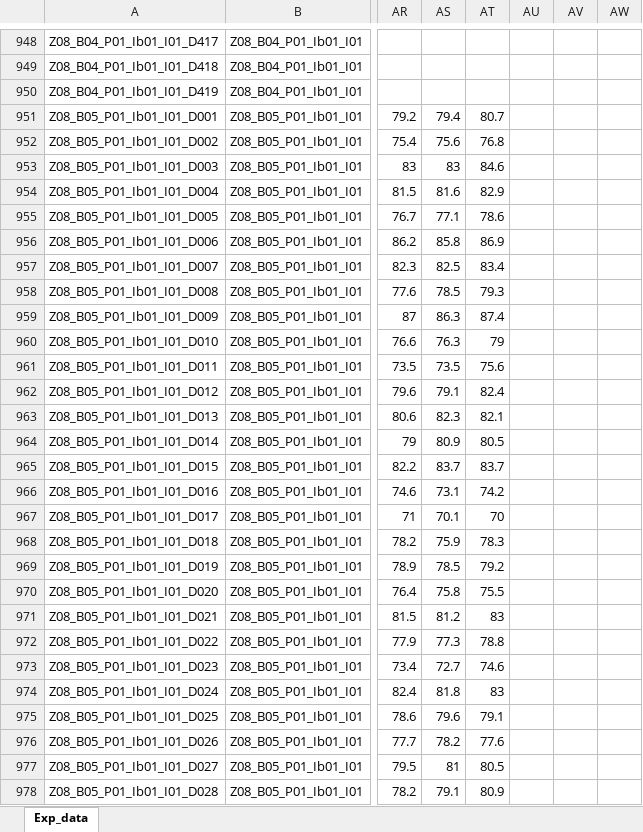
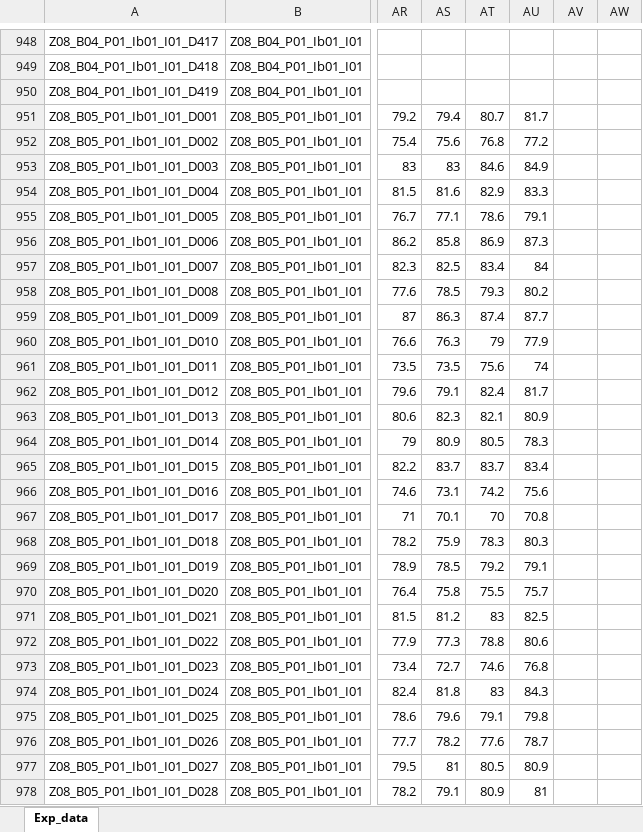
Before and after one commit to DnsUpgradeEnvironment/transfer, an Excel workbook: Exp_data.xlsx, sheet Exp_data, drawn as a sheet; only a part is shown, gaps mark what is left out; values as stored, in another font and other column widths than the file's, no borders; the diff covers the shown part only; the diff names each change by its address in the sheet, - before the commit and + after, or states it on an @@ line.

```diff
--- a/Exp_data.xlsx (sheet Exp_data)
+++ b/Exp_data.xlsx (sheet Exp_data)
-AU951: (empty)
+AU951: 81.7
-AU952: (empty)
+AU952: 77.2
-AU953: (empty)
+AU953: 84.9
-AU954: (empty)
+AU954: 83.3
-AU955: (empty)
+AU955: 79.1
-AU956: (empty)
+AU956: 87.3
-AU957: (empty)
+AU957: 84
-AU958: (empty)
+AU958: 80.2
-AU959: (empty)
+AU959: 87.7
-AU960: (empty)
+AU960: 77.9
-AU961: (empty)
+AU961: 74
-AU962: (empty)
+AU962: 81.7
-AU963: (empty)
+AU963: 80.9
-AU964: (empty)
+AU964: 78.3
-AU965: (empty)
+AU965: 83.4
-AU966: (empty)
+AU966: 75.6
-AU967: (empty)
+AU967: 70.8
-AU968: (empty)
+AU968: 80.3
-AU969: (empty)
+AU969: 79.1
-AU970: (empty)
+AU970: 75.7
-AU971: (empty)
+AU971: 82.5
-AU972: (empty)
+AU972: 80.6
-AU973: (empty)
+AU973: 76.8
-AU974: (empty)
+AU974: 84.3
-AU975: (empty)
+AU975: 79.8
-AU976: (empty)
+AU976: 78.7
-AU977: (empty)
+AU977: 80.9
-AU978: (empty)
+AU978: 81
```
Also changed, not shown: 251 edited cells elsewhere in this sheet, Dic_Disagg_Kategorien.xlsx, Exp_meta.xlsx, 11 other files.
